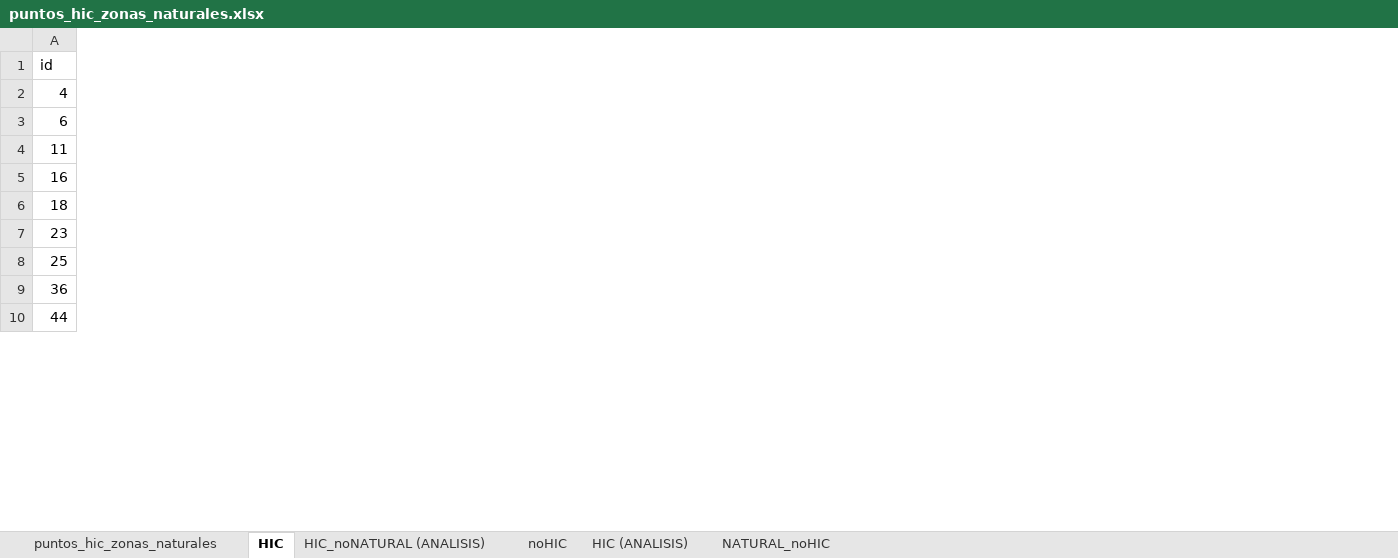
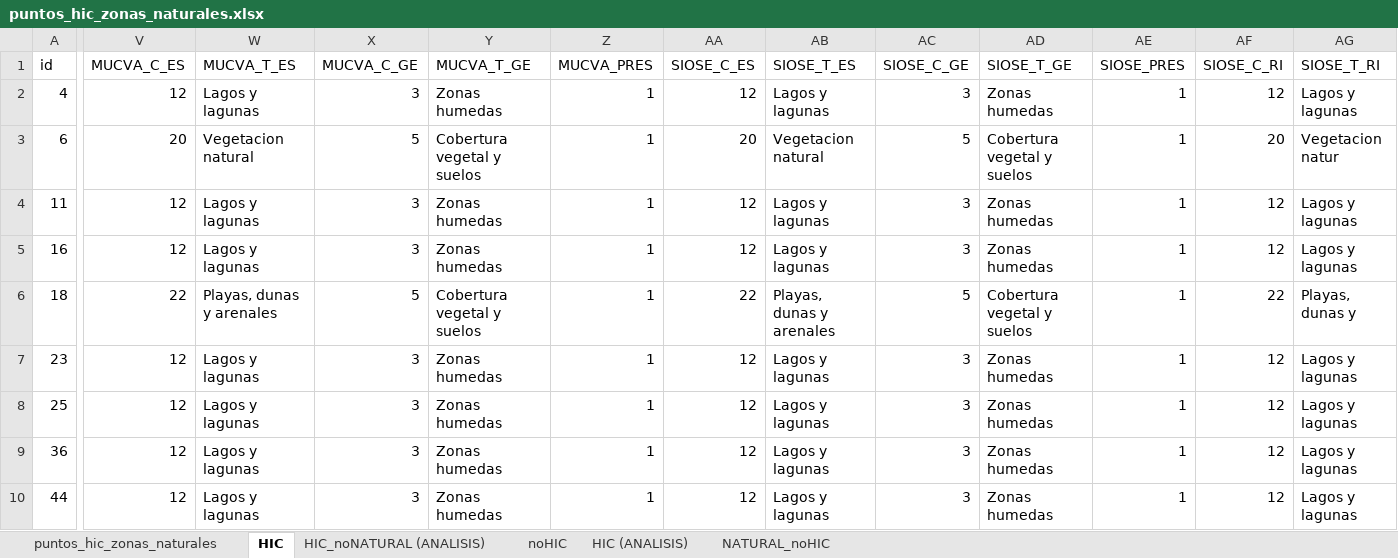
Before and after one commit to alba-linares/rTFM, an Excel workbook: Cartografia/output/puntos_analisis/puntos_hic_zonas_naturales.xlsx, sheet HIC, drawn as a sheet; only a part is shown, gaps mark what is left out; values as stored, in another font and other column widths than the file's, no borders; the diff names each change by its address in the sheet, - before the commit and + after, or states it on an @@ line.

Commit message:
he añadido los valores de uso de MUCVA y SIOSE en la capa de informacion y en el Excel

```diff
--- a/Cartografia/output/puntos_analisis/puntos_hic_zonas_naturales.xlsx (sheet HIC)
+++ b/Cartografia/output/puntos_analisis/puntos_hic_zonas_naturales.xlsx (sheet HIC)
+column V (MUCVA_C_ES), rows 2-10: 12 | 20 | 12 | 12 | 22 | 12 | 12 | 12 | 12
+column W (MUCVA_T_ES), rows 2-10: Lagos y lagunas | Vegetacion natural | Lagos y lagunas | Lagos y lagunas | Playas, dunas y arenales | Lagos y lagunas | Lagos y lagunas | Lagos y lagunas | Lagos y lagunas
+column X (MUCVA_C_GE), rows 2-10: 3 | 5 | 3 | 3 | 5 | 3 | 3 | 3 | 3
+column Y (MUCVA_T_GE), rows 2-10: Zonas humedas | Cobertura vegetal y suelos | Zonas humedas | Zonas humedas | Cobertura vegetal y suelos | Zonas humedas | Zonas humedas | Zonas humedas | Zonas humedas
+column Z (MUCVA_PRES), rows 2-10: all 1
+column AA (SIOSE_C_ES), rows 2-10: 12 | 20 | 12 | 12 | 22 | 12 | 12 | 12 | 12
+column AB (SIOSE_T_ES), rows 2-10: Lagos y lagunas | Vegetacion natural | Lagos y lagunas | Lagos y lagunas | Playas, dunas y arenales | Lagos y lagunas | Lagos y lagunas | Lagos y lagunas | Lagos y lagunas
+column AC (SIOSE_C_GE), rows 2-10: 3 | 5 | 3 | 3 | 5 | 3 | 3 | 3 | 3
+column AD (SIOSE_T_GE), rows 2-10: Zonas humedas | Cobertura vegetal y suelos | Zonas humedas | Zonas humedas | Cobertura vegetal y suelos | Zonas humedas | Zonas humedas | Zonas humedas | Zonas humedas
+column AE (SIOSE_PRES), rows 2-10: all 1
+column AF (SIOSE_C_RI), rows 2-10: 12 | 20 | 12 | 12 | 22 | 12 | 12 | 12 | 12
+column AG (SIOSE_T_RI), rows 2-10: Lagos y lagunas | Vegetacion natur | Lagos y lagunas | Lagos y lagunas | Playas, dunas y | Lagos y lagunas | Lagos y lagunas | Lagos y lagunas | Lagos y lagunas
```
Also changed, not shown: sheet noHIC, sheet puntos_hic_zonas_naturales, formulas that keep their value, hidden cells, charts or pictures, 5 other files.
